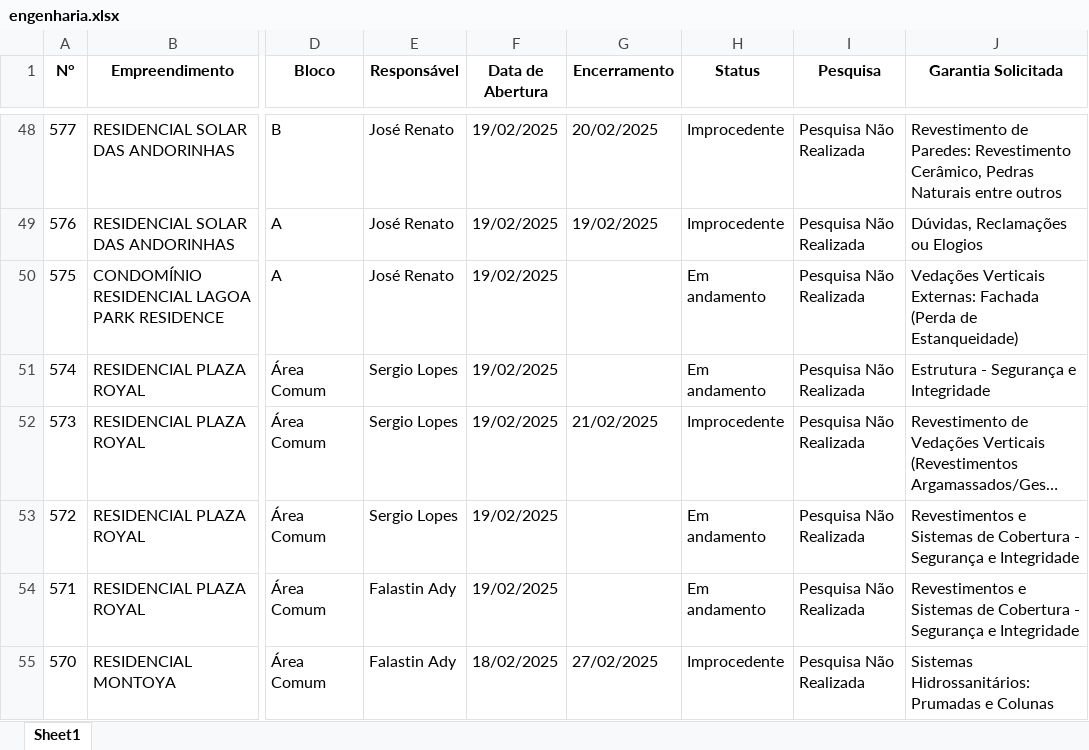
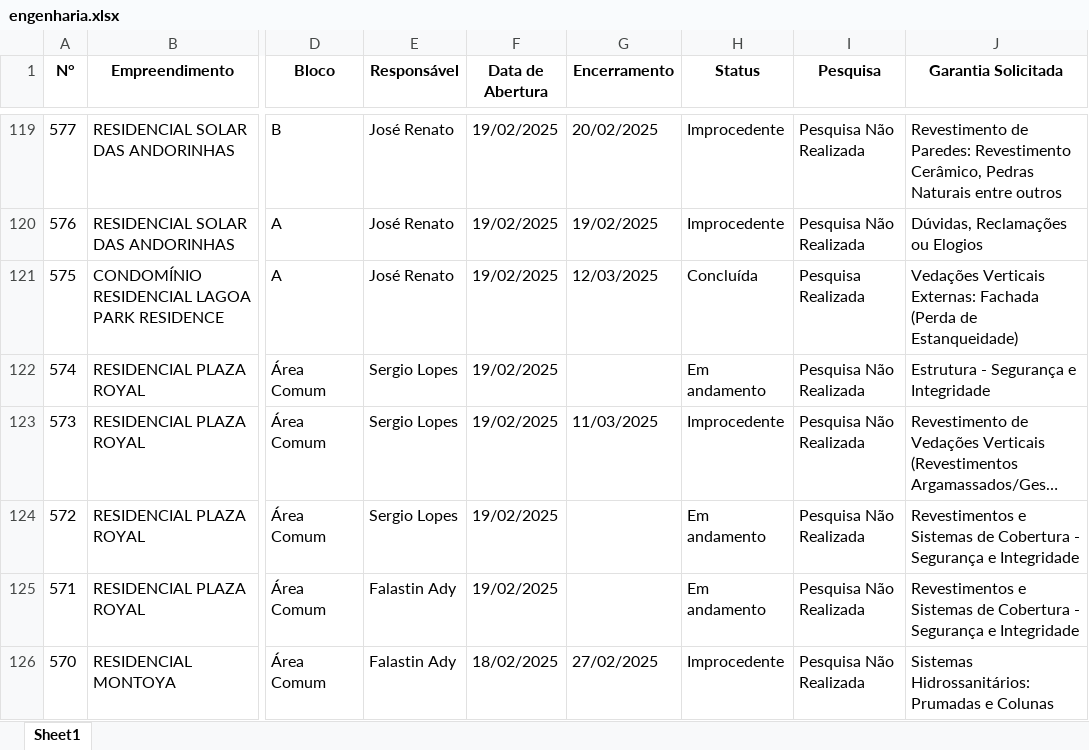
Before and after one commit to LucasOdeAntonio/pos_obra_r01, an Excel workbook: pages/engenharia.xlsx, sheet Sheet1, drawn as a sheet; only a part is shown, gaps mark what is left out; long unchanged cells end in …; values as stored, in another font and other column widths than the file's, no borders; addresses are those after the commit; the diff covers the shown part only; the diff names each change by its address in the sheet, - before the commit and + after, or states it on an @@ line.

```diff
--- a/pages/engenharia.xlsx (sheet Sheet1)
+++ b/pages/engenharia.xlsx (sheet Sheet1)
-G121 (Encerramento): (empty)
+G121 (Encerramento): 12/03/2025
-H121 (Status): Em andamento
+H121 (Status): Concluída
-I121 (Pesquisa): Pesquisa Não Realizada
+I121 (Pesquisa): Pesquisa Realizada
-G123 (Encerramento): 21/02/2025
+G123 (Encerramento): 11/03/2025
```
Also changed, not shown: 71 added rows and 32 edited cells elsewhere in this sheet, 2 other files.
